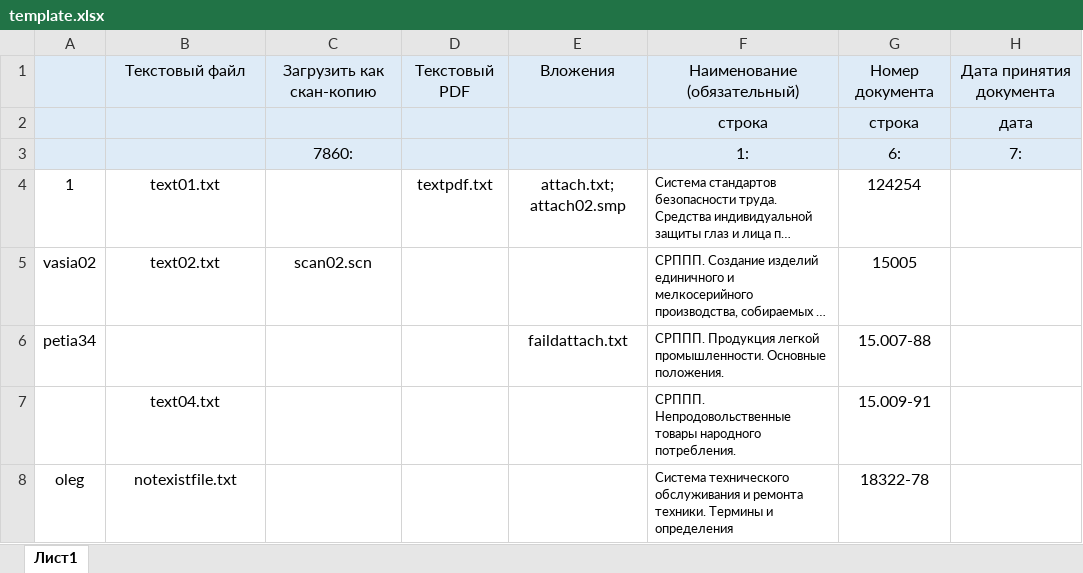
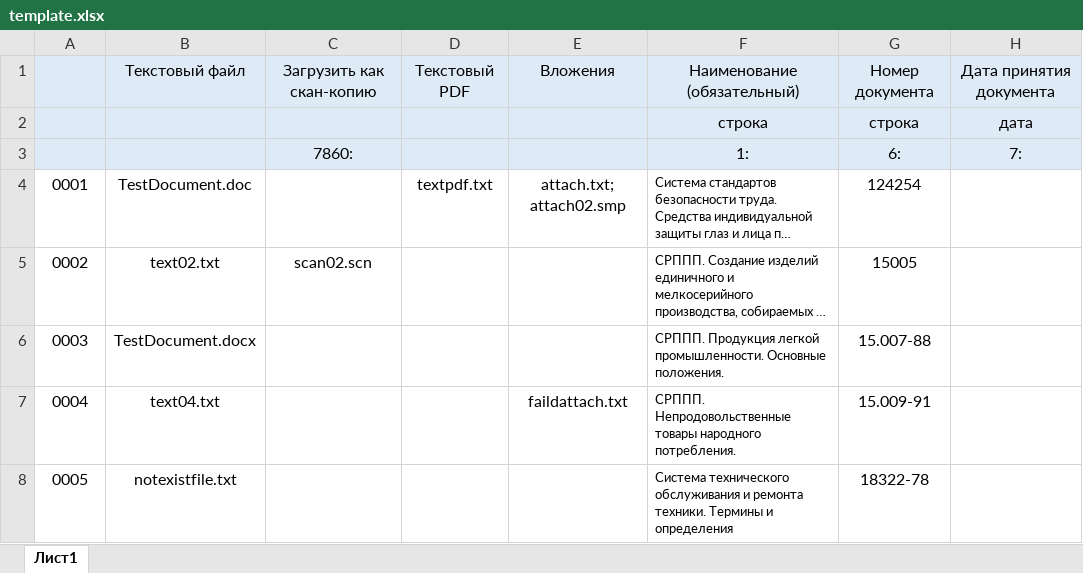
Before and after one commit to LProvalov/BravoSoft.DocumentsMover, an Excel workbook: template.xlsx, sheet Лист1, drawn as a sheet; only a part is shown; long unchanged cells end in …; values as stored, in another font and other column widths than the file's, no borders; the diff names each change by its address in the sheet, - before the commit and + after, or states it on an @@ line.

Commit message:
- Overwriting files process was reworked - New log messages were added - Document windows list views highlighting process was reworked
New functionality were implemented:
- Converting doc to mht
- Document state indicator was added

Bugs fixed:

```diff
--- a/template.xlsx (sheet Лист1)
+++ b/template.xlsx (sheet Лист1)
-A4: 1
+A4: 0001
-B4: text01.txt
+B4: TestDocument.doc
-A5: vasia02
+A5: 0002
-A6: petia34
+A6: 0003
-B6: (empty)
+B6: TestDocument.docx
-E6: faildattach.txt
+E6: (empty)
-A7: (empty)
+A7: 0004
-E7: (empty)
+E7: faildattach.txt
-A8: oleg
+A8: 0005
```
Also changed, not shown: Docs/Plan_v1.xlsx, 12 other files.
